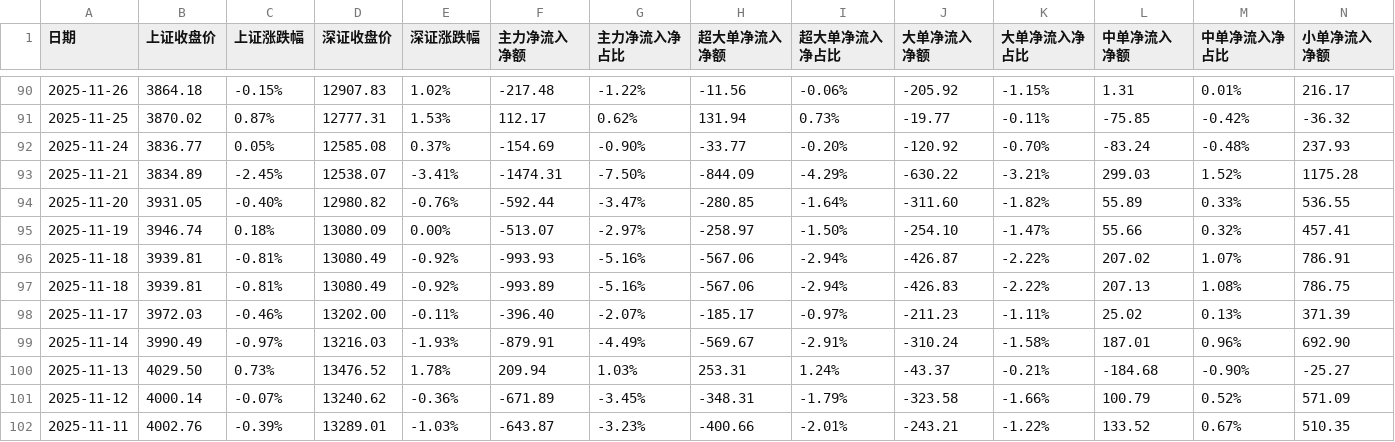
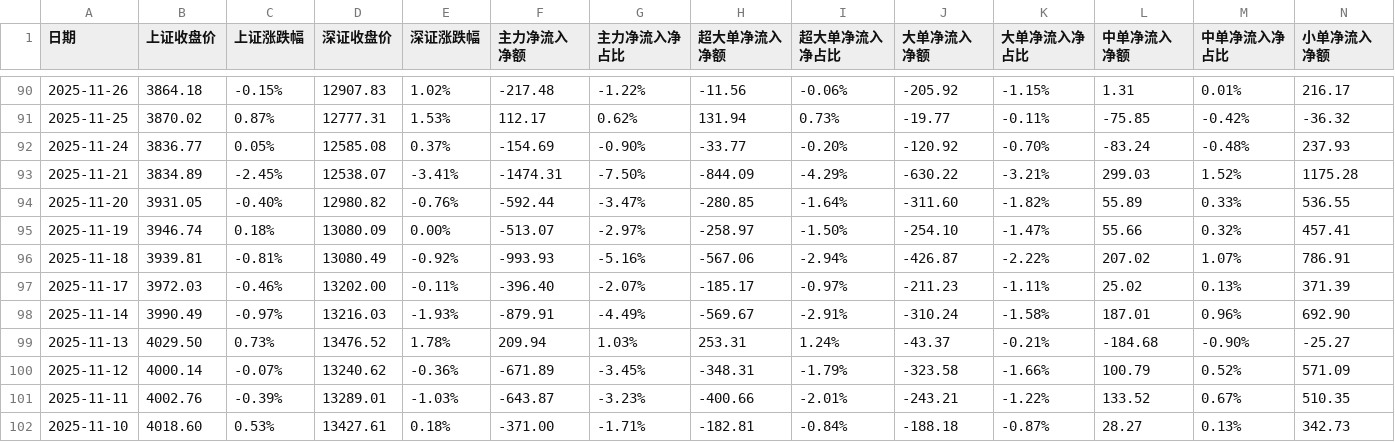
Before and after one commit to oosaka4649/showstocksT, a CSV file: cvs_search_app/data/dpzjlx.csv, drawn as a sheet; only a part is shown, gaps mark what is left out; the shorter side is filled out with more unchanged rows; rows hold the shown columns only; the diff names each change by its address in the sheet, - before the commit and + after, or states it on an @@ line.

Commit message:
fix bug

```diff
--- a/cvs_search_app/data/dpzjlx.csv
+++ b/cvs_search_app/data/dpzjlx.csv
-row 97: 2025-11-18 | 3939.81 | -0.81% | 13080.49 | -0.92% | -993.89 | -5.16% | -567.06 | -2.94% | -426.83 | -2.22% | 207.13 | 1.08% | 786.75
```
